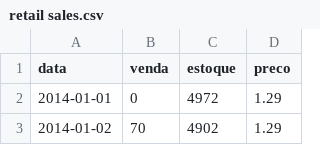
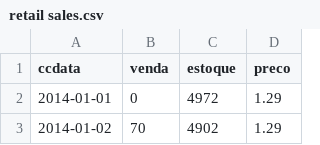
Before and after one commit to ssentongojosh/Dairy_Supply_Chain_Management_System, a CSV file: database/seeders/Dataset/retail sales.csv, drawn as a sheet; only a part is shown.

Commit message:
created tables and seeders

```diff
--- a/database/seeders/Dataset/retail sales.csv
+++ b/database/seeders/Dataset/retail sales.csv
@@ -1,2 +1,2 @@
-data,venda,estoque,preco
+ccdata,venda,estoque,preco
 2014-01-01,0,4972,1.29
```
Also changed, not shown: 9 other files.
